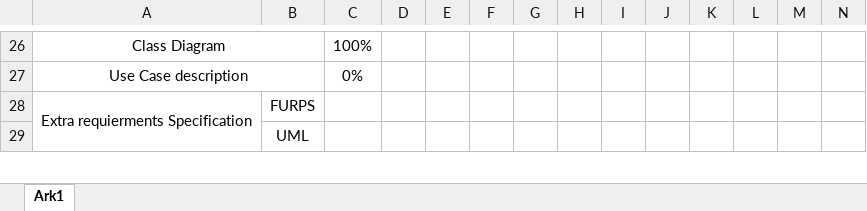
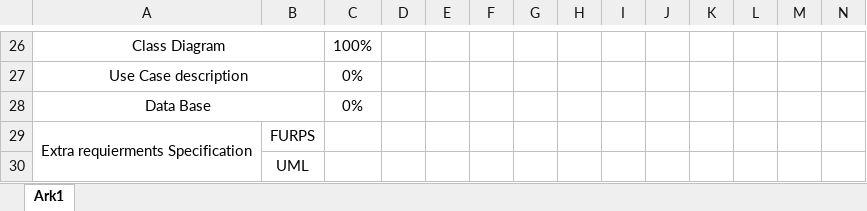
Before and after one commit to Sintry1/CovidProject, an Excel workbook: UML/Phase Plan.xlsx, sheet Ark1, drawn as a sheet; only a part is shown, gaps mark what is left out; values as stored, in another font and other column widths than the file's, no borders; rows hold the shown columns only; the diff names each change by its address in the sheet, - before the commit and + after, or states it on an @@ line.

Commit message:
Update Phase Plan.xlsx

```diff
--- a/UML/Phase Plan.xlsx (sheet Ark1)
+++ b/UML/Phase Plan.xlsx (sheet Ark1)
+row 28: Data Base |  | 0%
```
